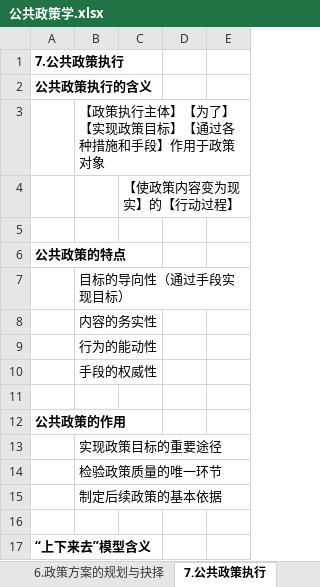
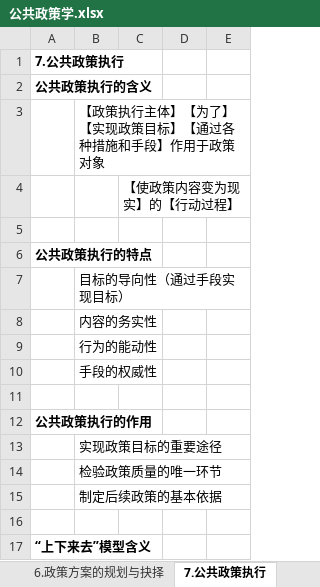
Before and after one commit to xieshiwei/ZK, an Excel workbook: ggzc/公共政策学.xlsx, sheet 7.公共政策执行, drawn as a sheet; only a part is shown; values as stored, in another font and other column widths than the file's, no borders; the diff names each change by its address in the sheet, - before the commit and + after, or states it on an @@ line.

```diff
--- a/ggzc/公共政策学.xlsx (sheet 7.公共政策执行)
+++ b/ggzc/公共政策学.xlsx (sheet 7.公共政策执行)
-A6: 公共政策的特点
+A6: 公共政策执行的特点
-A12: 公共政策的作用
+A12: 公共政策执行的作用
```
Also changed, not shown: sheet 5.政策问题与议程设定, ggzc/Q.xlsx.
